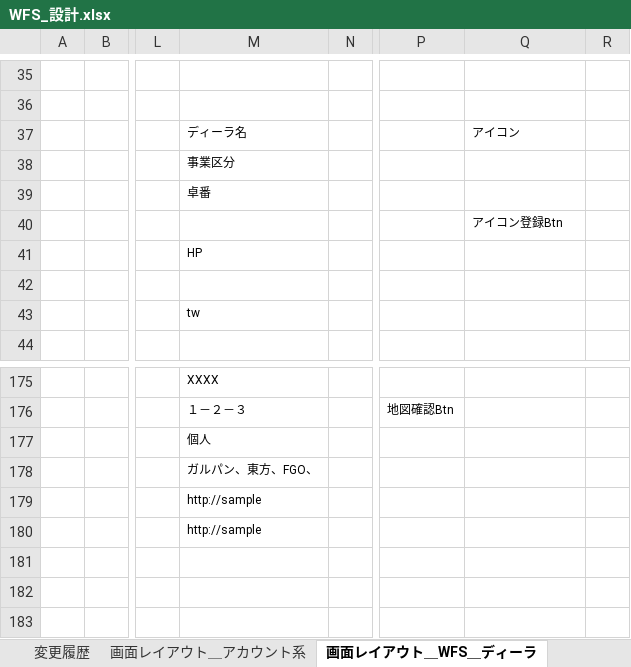
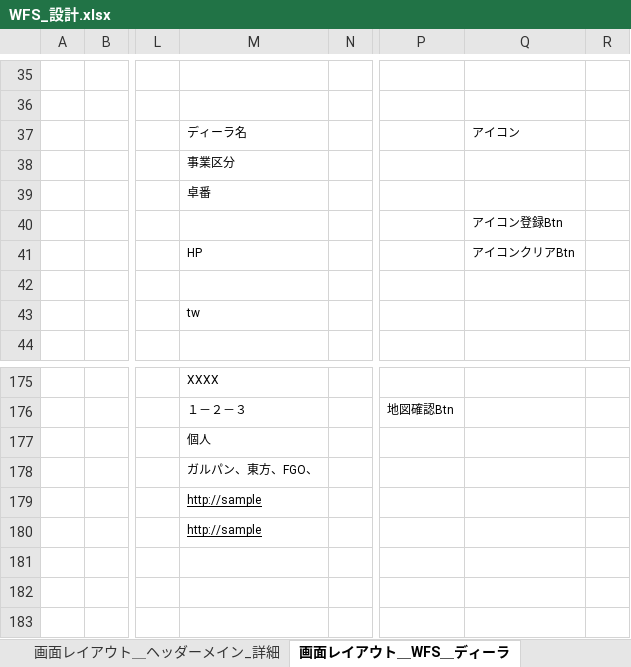
Before and after one commit to gitRock2016/WFS_Design, an Excel workbook: 01.設計/WFS_設計.xlsx, sheet 画面レイアウト＿WFS＿ディーラ, drawn as a sheet; only a part is shown, gaps mark what is left out; values as stored, in another font and other column widths than the file's, no borders; the diff names each change by its address in the sheet, - before the commit and + after, or states it on an @@ line.

```diff
--- a/01.設計/WFS_設計.xlsx (sheet 画面レイアウト＿WFS＿ディーラ)
+++ b/01.設計/WFS_設計.xlsx (sheet 画面レイアウト＿WFS＿ディーラ)
-Q41: (empty)
+Q41: アイコンクリアBtn
-M179:M180 underline: off
+M179:M180 underline: on
```
Also changed, not shown: sheet 画面項目＿表示制御, sheet 画面遷移, other sheet tabs, charts or pictures.
